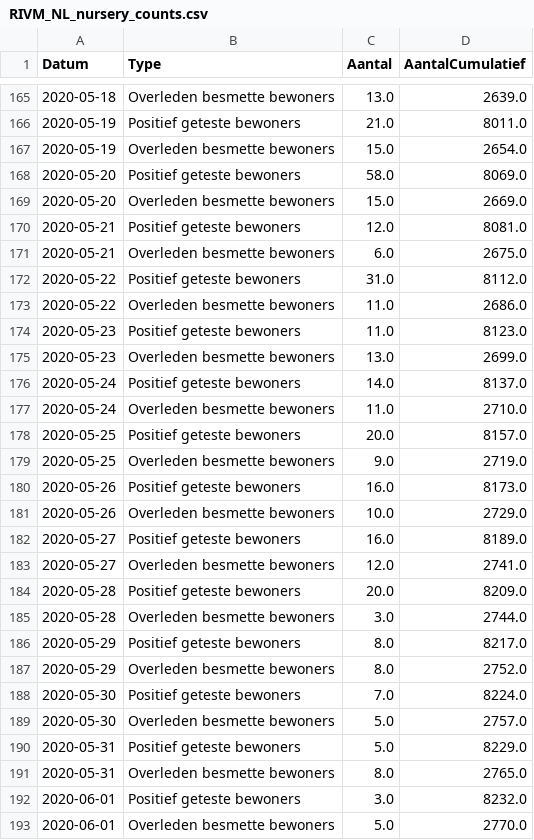
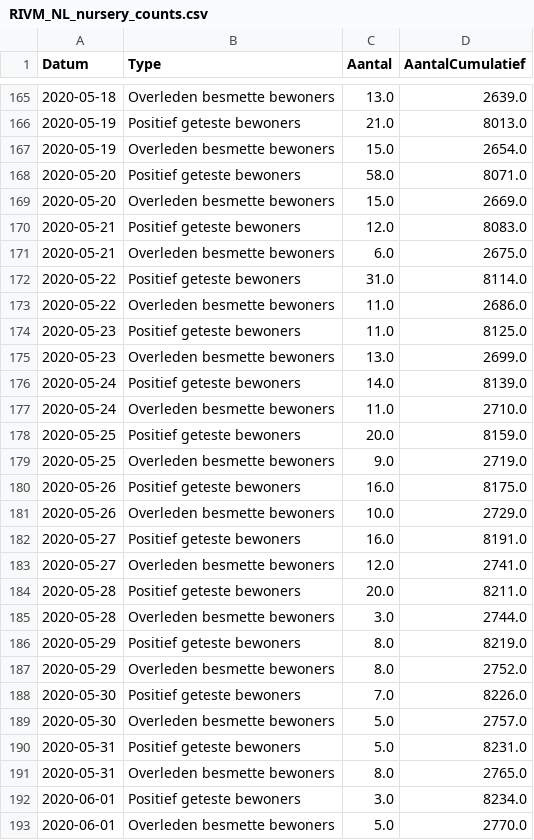
Before and after one commit to RVoor/CoronaWatchNL, a CSV file: data-misc/data-nursery/RIVM_NL_nursery_counts.csv, drawn as a sheet; only a part is shown, gaps mark what is left out; the diff covers the shown part only.

```diff
--- a/data-misc/data-nursery/RIVM_NL_nursery_counts.csv
+++ b/data-misc/data-nursery/RIVM_NL_nursery_counts.csv
@@ -165,29 +165,29 @@ Datum,Type,Aantal,AantalCumulatief
 2020-05-18,Overleden besmette bewoners,13.0,2639.0
-2020-05-19,Positief geteste bewoners,21.0,8011.0
+2020-05-19,Positief geteste bewoners,21.0,8013.0
 2020-05-19,Overleden besmette bewoners,15.0,2654.0
-2020-05-20,Positief geteste bewoners,58.0,8069.0
+2020-05-20,Positief geteste bewoners,58.0,8071.0
 2020-05-20,Overleden besmette bewoners,15.0,2669.0
-2020-05-21,Positief geteste bewoners,12.0,8081.0
+2020-05-21,Positief geteste bewoners,12.0,8083.0
 2020-05-21,Overleden besmette bewoners,6.0,2675.0
-2020-05-22,Positief geteste bewoners,31.0,8112.0
+2020-05-22,Positief geteste bewoners,31.0,8114.0
 2020-05-22,Overleden besmette bewoners,11.0,2686.0
-2020-05-23,Positief geteste bewoners,11.0,8123.0
+2020-05-23,Positief geteste bewoners,11.0,8125.0
 2020-05-23,Overleden besmette bewoners,13.0,2699.0
-2020-05-24,Positief geteste bewoners,14.0,8137.0
+2020-05-24,Positief geteste bewoners,14.0,8139.0
 2020-05-24,Overleden besmette bewoners,11.0,2710.0
-2020-05-25,Positief geteste bewoners,20.0,8157.0
+2020-05-25,Positief geteste bewoners,20.0,8159.0
 2020-05-25,Overleden besmette bewoners,9.0,2719.0
-2020-05-26,Positief geteste bewoners,16.0,8173.0
+2020-05-26,Positief geteste bewoners,16.0,8175.0
 2020-05-26,Overleden besmette bewoners,10.0,2729.0
-2020-05-27,Positief geteste bewoners,16.0,8189.0
+2020-05-27,Positief geteste bewoners,16.0,8191.0
 2020-05-27,Overleden besmette bewoners,12.0,2741.0
-2020-05-28,Positief geteste bewoners,20.0,8209.0
+2020-05-28,Positief geteste bewoners,20.0,8211.0
 2020-05-28,Overleden besmette bewoners,3.0,2744.0
-2020-05-29,Positief geteste bewoners,8.0,8217.0
+2020-05-29,Positief geteste bewoners,8.0,8219.0
 2020-05-29,Overleden besmette bewoners,8.0,2752.0
-2020-05-30,Positief geteste bewoners,7.0,8224.0
+2020-05-30,Positief geteste bewoners,7.0,8226.0
 2020-05-30,Overleden besmette bewoners,5.0,2757.0
-2020-05-31,Positief geteste bewoners,5.0,8229.0
+2020-05-31,Positief geteste bewoners,5.0,8231.0
 2020-05-31,Overleden besmette bewoners,8.0,2765.0
-2020-06-01,Positief geteste bewoners,3.0,8232.0
+2020-06-01,Positief geteste bewoners,3.0,8234.0
 2020-06-01,Overleden besmette bewoners,5.0,2770.0
```
Also changed, not shown: 2 added rows and 47 edited cells elsewhere in this file.
